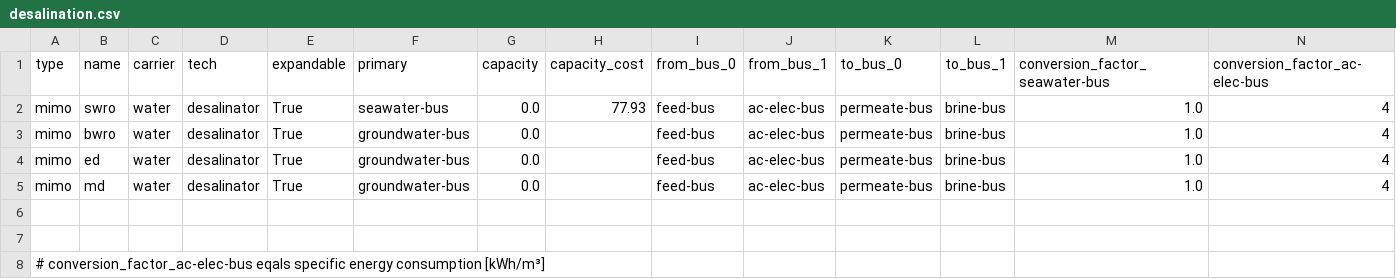
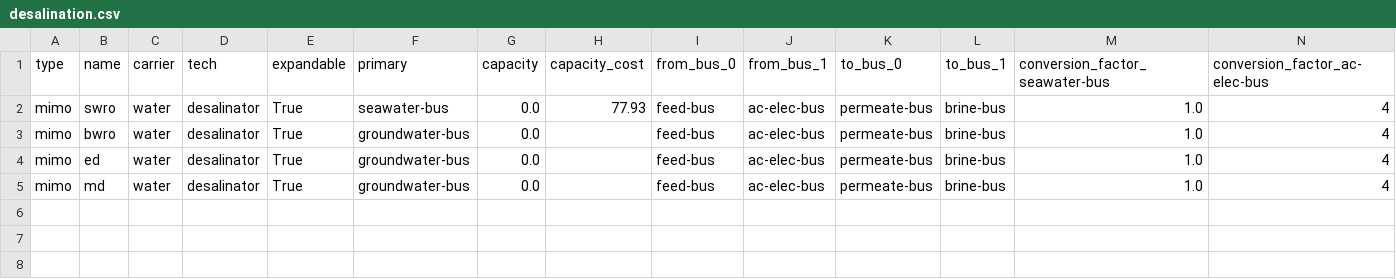
Before and after one commit to rl-institut/WEFEConfigurator, a CSV file: component_library/data/elements/desalination.csv, drawn as a sheet; only a part is shown; rows hold the shown columns only; the diff names each change by its address in the sheet, - before the commit and + after, or states it on an @@ line.

```diff
--- a/component_library/data/elements/desalination.csv
+++ b/component_library/data/elements/desalination.csv
-row 6: (empty)
-row 7: (empty)
-row 8: # conversion_factor_ac-elec-bus eqals specific energy consumption [kWh/m³]
```
Also changed, not shown: component_library/WIP_components/data/elements/energy_conversion.csv, component_library/WIP_components/data/elements/energy_sources.csv, 27 other files.
